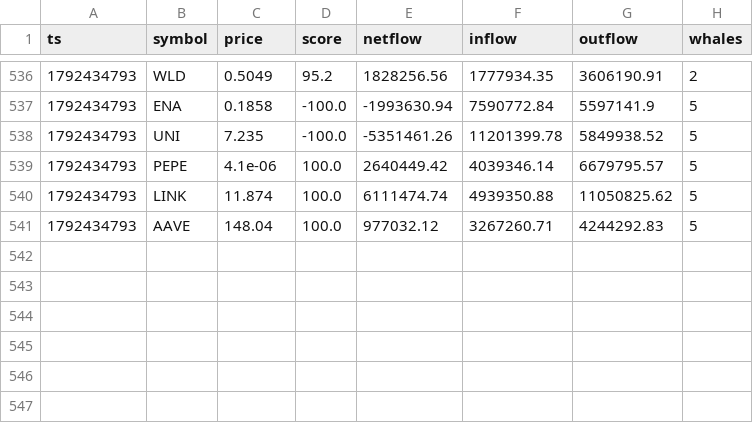
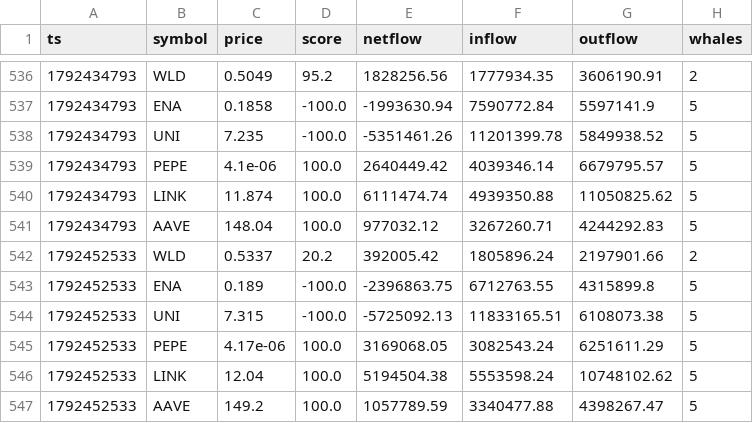
Before and after one commit to olgunkadirgulhan/moon-or-doom-bot, a CSV file: tracking/onchain.csv, drawn as a sheet; only a part is shown, gaps mark what is left out; the diff names each change by its address in the sheet, - before the commit and + after, or states it on an @@ line.

```diff
--- a/tracking/onchain.csv
+++ b/tracking/onchain.csv
+row 542: 1792452533 | WLD | 0.5337 | 20.2 | 392005.42 | 1805896.24 | 2197901.66 | 2
+row 543: 1792452533 | ENA | 0.189 | -100.0 | -2396863.75 | 6712763.55 | 4315899.8 | 5
+row 544: 1792452533 | UNI | 7.315 | -100.0 | -5725092.13 | 11833165.51 | 6108073.38 | 5
+row 545: 1792452533 | PEPE | 4.17e-06 | 100.0 | 3169068.05 | 3082543.24 | 6251611.29 | 5
+row 546: 1792452533 | LINK | 12.04 | 100.0 | 5194504.38 | 5553598.24 | 10748102.62 | 5
+row 547: 1792452533 | AAVE | 149.2 | 100.0 | 1057789.59 | 3340477.88 | 4398267.47 | 5
```
Also changed, not shown: 1 other file.
